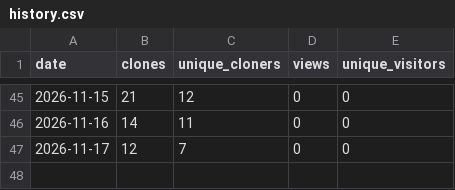
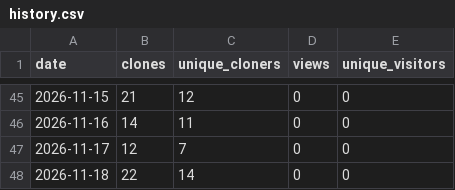
Before and after one commit to CircularBlox/Clarity, a CSV file: history.csv, drawn as a sheet; only a part is shown, gaps mark what is left out.

```diff
--- a/history.csv
+++ b/history.csv
@@ -47 +47,2 @@ date,clones,unique_cloners,views,unique_visitors
 2026-11-17,12,7,0,0
+2026-11-18,22,14,0,0
```
Also changed, not shown: 1 other file.
